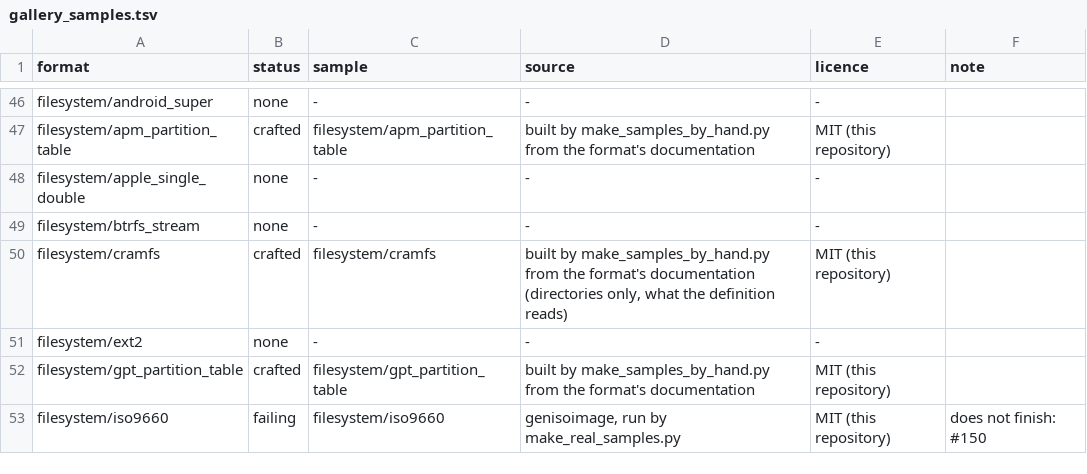
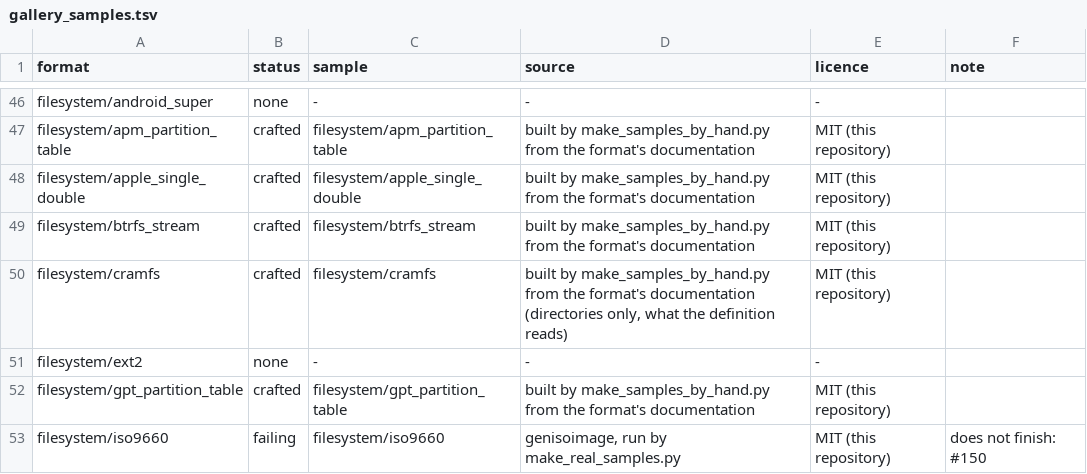
Before and after one commit to shroomsword/doe, a TSV file: conformance/gallery_samples.tsv, drawn as a sheet; only a part is shown, gaps mark what is left out; the diff covers the shown part only.

```diff
--- a/conformance/gallery_samples.tsv
+++ b/conformance/gallery_samples.tsv
@@ -47,4 +47,4 @@ filesystem/android_super	none	-	-	-
 filesystem/apm_partition_table	crafted	filesystem/apm_partition_table	built by make_samples_by_hand.py from the format's documentation	MIT (this repository)	
-filesystem/apple_single_double	none	-	-	-	
-filesystem/btrfs_stream	none	-	-	-	
+filesystem/apple_single_double	crafted	filesystem/apple_single_double	built by make_samples_by_hand.py from the format's documentation	MIT (this repository)	
+filesystem/btrfs_stream	crafted	filesystem/btrfs_stream	built by make_samples_by_hand.py from the format's documentation	MIT (this repository)	
 filesystem/cramfs	crafted	filesystem/cramfs	built by make_samples_by_hand.py from the format's documentation (directories only, what the definition reads)	MIT (this repository)	
```
Also changed, not shown: 28 edited cells elsewhere in this file, 26 other files.
